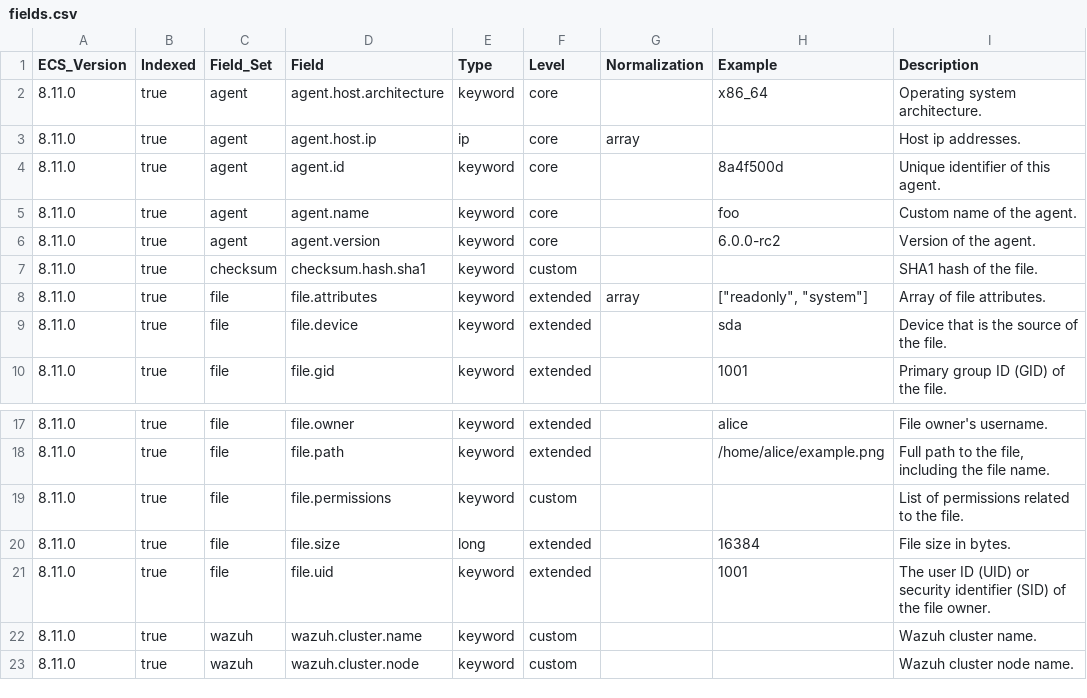
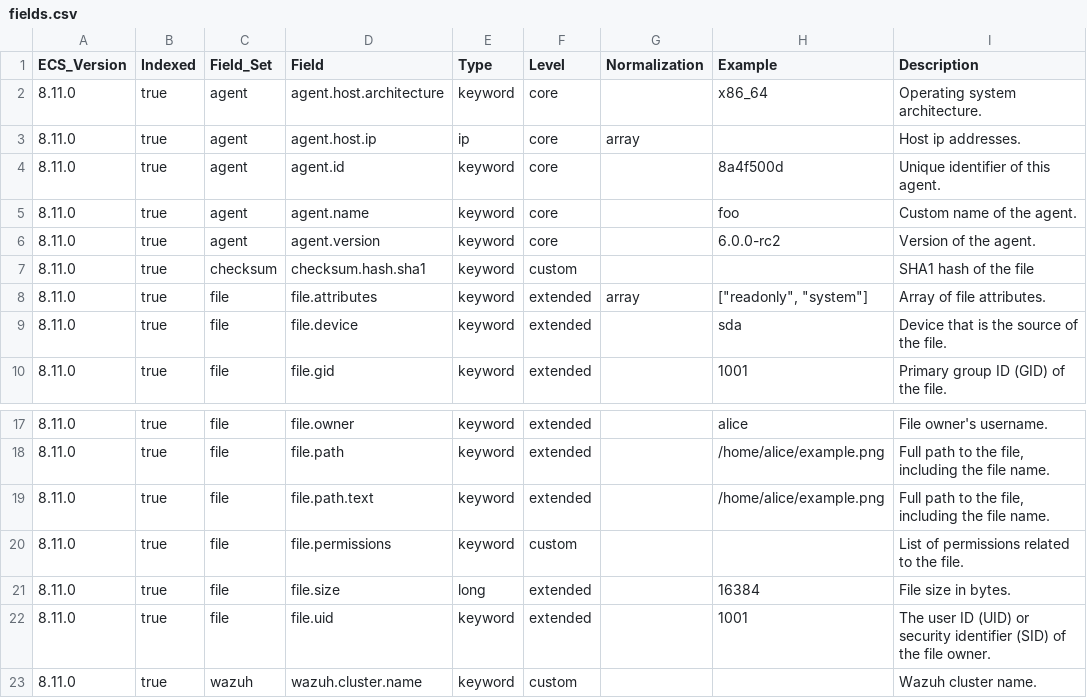
Before and after one commit to wazuh/wazuh-indexer-plugins, a CSV file: ecs/states-fim-files/docs/fields.csv, drawn as a sheet; only a part is shown, gaps mark what is left out; the shorter side is filled out with more unchanged rows.

Commit message:
Update ECS templates for modified modules: states-fim-files states-fim-registry-keys states-fim-registry-values

```diff
--- a/ecs/states-fim-files/docs/fields.csv
+++ b/ecs/states-fim-files/docs/fields.csv
@@ -6,3 +6,3 @@ ECS_Version,Indexed,Field_Set,Field,Type,Level,Normalization,Example,Description
 8.11.0,true,agent,agent.version,keyword,core,,6.0.0-rc2,Version of the agent.
-8.11.0,true,checksum,checksum.hash.sha1,keyword,custom,,,SHA1 hash of the file.
+8.11.0,true,checksum,checksum.hash.sha1,keyword,custom,,,SHA1 hash of the file
 8.11.0,true,file,file.attributes,keyword,extended,array,"[""readonly"", ""system""]",Array of file attributes.
@@ -18,2 +18,3 @@ ECS_Version,Indexed,Field_Set,Field,Type,Level,Normalization,Example,Description
 8.11.0,true,file,file.path,keyword,extended,,/home/alice/example.png,"Full path to the file, including the file name."
+8.11.0,true,file,file.path.text,keyword,extended,,/home/alice/example.png,"Full path to the file, including the file name."
 8.11.0,true,file,file.permissions,keyword,custom,,,List of permissions related to the file.
```
Also changed, not shown: ecs/states-fim-registry-keys/docs/fields.csv, ecs/states-fim-registry-values/docs/fields.csv, 3 other files.
